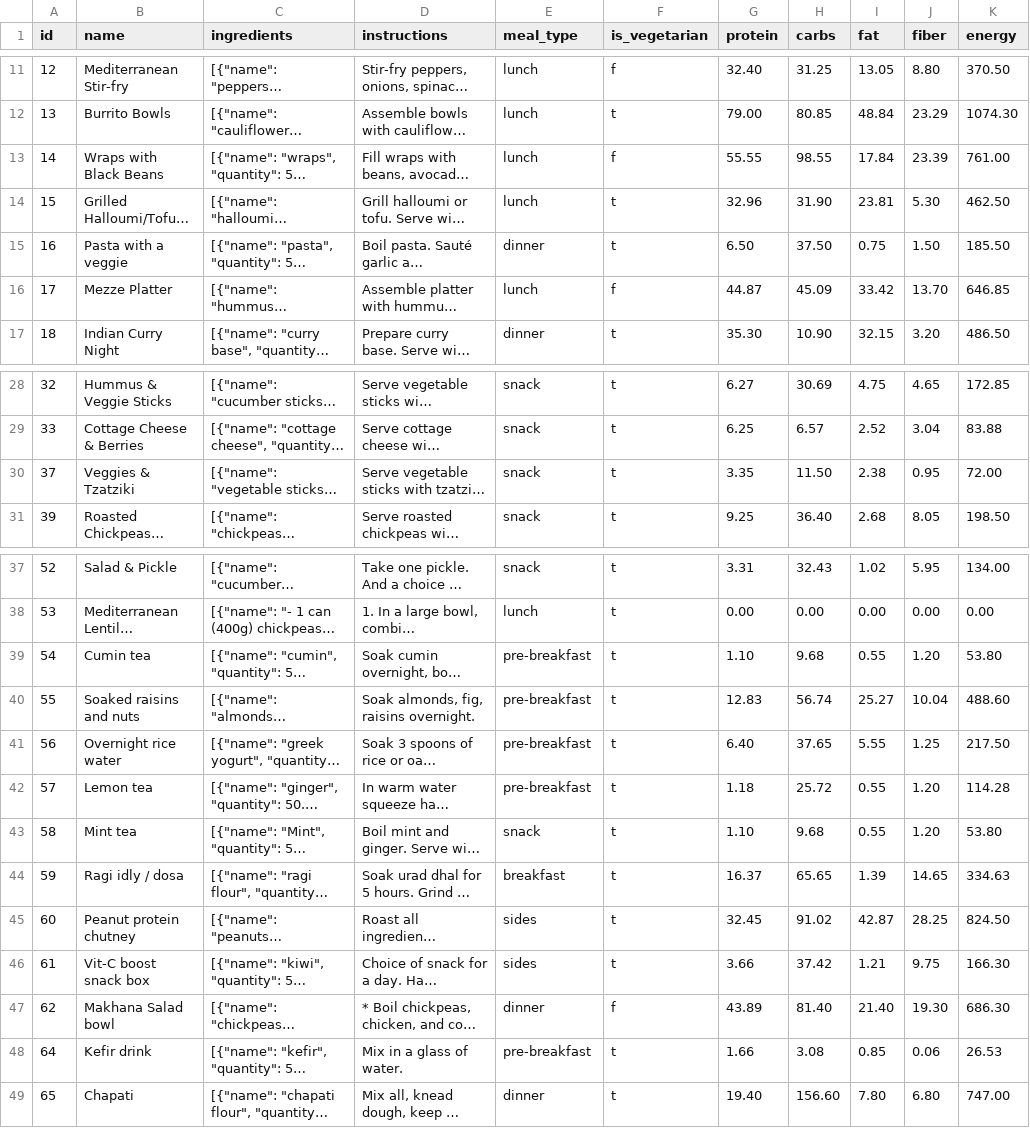
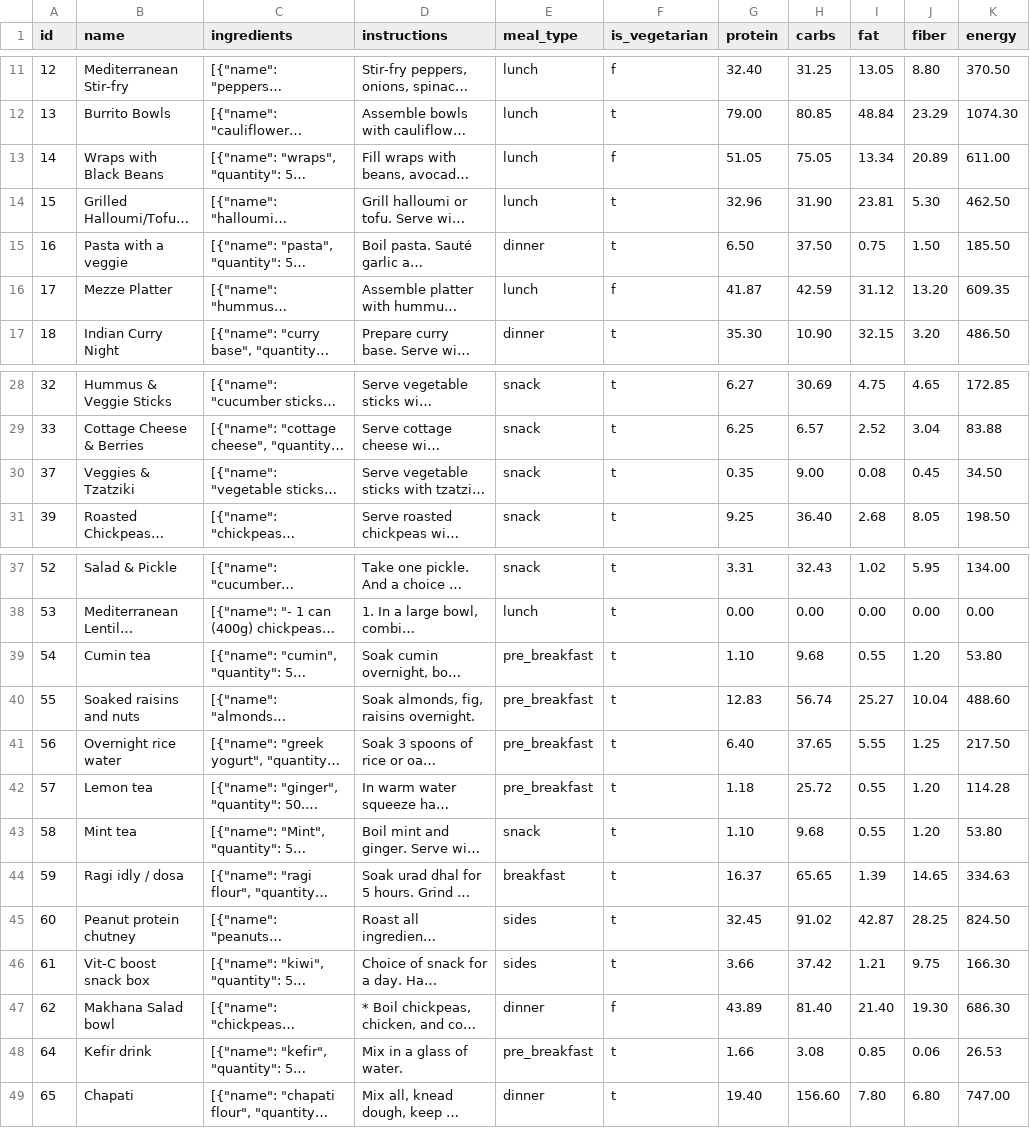
Before and after one commit to manojmanivannan/MealPlanner, a CSV file: backend/data/recipes.csv, drawn as a sheet; only a part is shown, gaps mark what is left out; long unchanged cells end in …; the diff names each change by its address in the sheet, - before the commit and + after, or states it on an @@ line.

```diff
--- a/backend/data/recipes.csv
+++ b/backend/data/recipes.csv
-G13 (protein): 55.55
+G13 (protein): 51.05
-H13 (carbs): 98.55
+H13 (carbs): 75.05
-I13 (fat): 17.84
+I13 (fat): 13.34
-J13 (fiber): 23.39
+J13 (fiber): 20.89
-K13 (energy): 761.00
+K13 (energy): 611.00
-G16 (protein): 44.87
+G16 (protein): 41.87
-H16 (carbs): 45.09
+H16 (carbs): 42.59
-I16 (fat): 33.42
+I16 (fat): 31.12
-J16 (fiber): 13.70
+J16 (fiber): 13.20
-K16 (energy): 646.85
+K16 (energy): 609.35
-G30 (protein): 3.35
+G30 (protein): 0.35
-H30 (carbs): 11.50
+H30 (carbs): 9.00
-I30 (fat): 2.38
+I30 (fat): 0.08
-J30 (fiber): 0.95
+J30 (fiber): 0.45
-K30 (energy): 72.00
+K30 (energy): 34.50
-E39:E42 (meal_type): pre-breakfast
+E39:E42 (meal_type): pre_breakfast
-E48 (meal_type): pre-breakfast
+E48 (meal_type): pre_breakfast
```
Also changed, not shown: backend/data/weekly_plan.csv, 13 other files.
